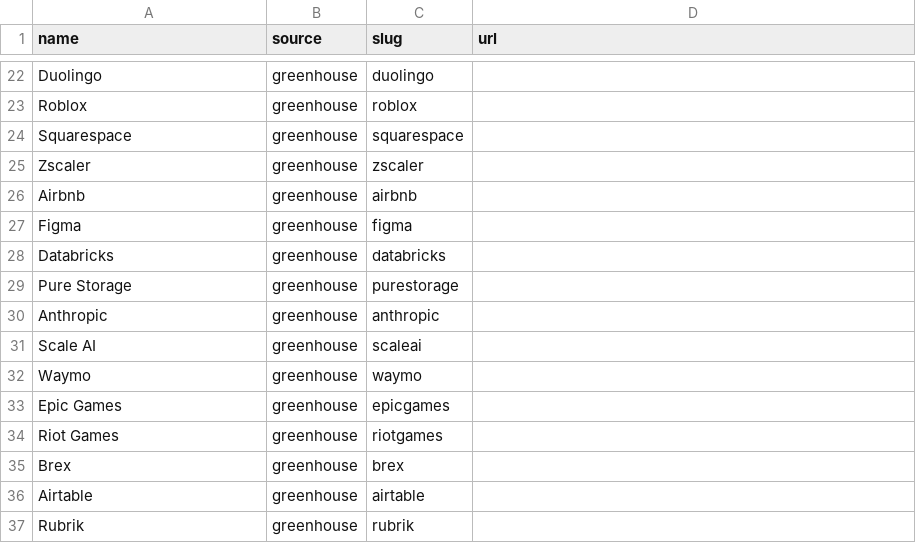
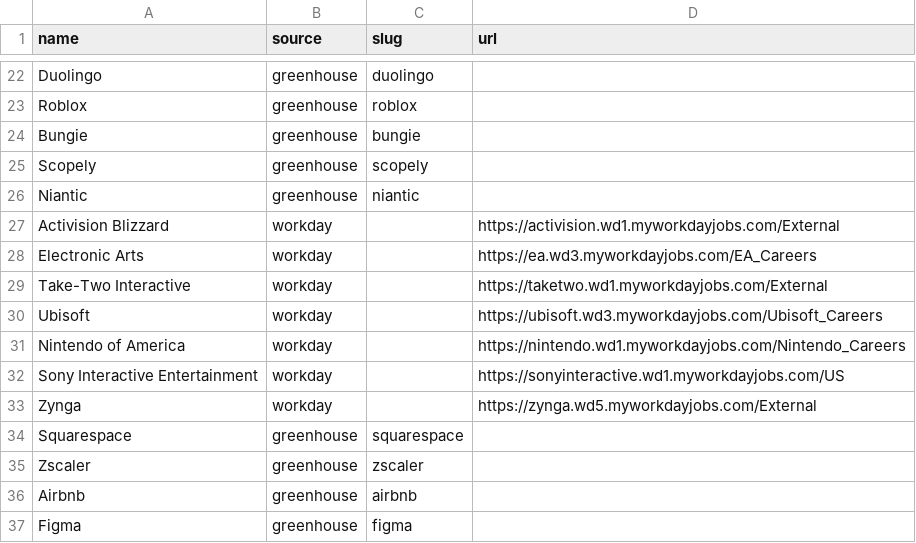
Before and after one commit to EA-1-AU/PerTern-2027-Tech-Internship-Discord-Bot, a CSV file: companies.csv, drawn as a sheet; only a part is shown, gaps mark what is left out; the shorter side is filled out with more unchanged rows; the diff names each change by its address in the sheet, - before the commit and + after, or states it on an @@ line.

```diff
--- a/companies.csv
+++ b/companies.csv
+row 24: Bungie | greenhouse | bungie
+row 25: Scopely | greenhouse | scopely
+row 26: Niantic | greenhouse | niantic
+row 27: Activision Blizzard | workday |  | https://activision.wd1.myworkdayjobs.com/External
+row 28: Electronic Arts | workday |  | https://ea.wd3.myworkdayjobs.com/EA_Careers
+row 29: Take-Two Interactive | workday |  | https://taketwo.wd1.myworkdayjobs.com/External
+row 30: Ubisoft | workday |  | https://ubisoft.wd3.myworkdayjobs.com/Ubisoft_Careers
+row 31: Nintendo of America | workday |  | https://nintendo.wd1.myworkdayjobs.com/Nintendo_Careers
+row 32: Sony Interactive Entertainment | workday |  | https://sonyinteractive.wd1.myworkdayjobs.com/US
+row 33: Zynga | workday |  | https://zynga.wd5.myworkdayjobs.com/External
```
Also changed, not shown: 1 other file.
